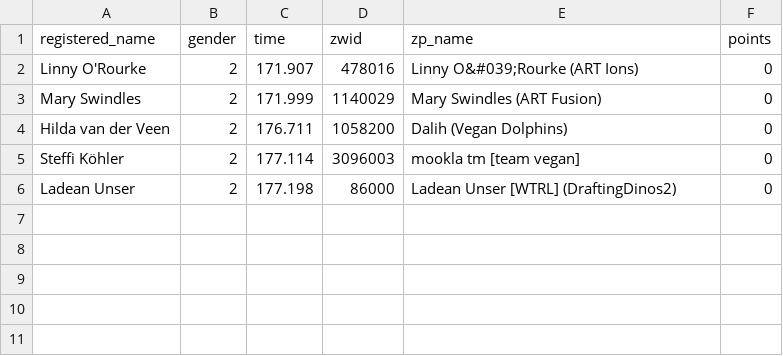
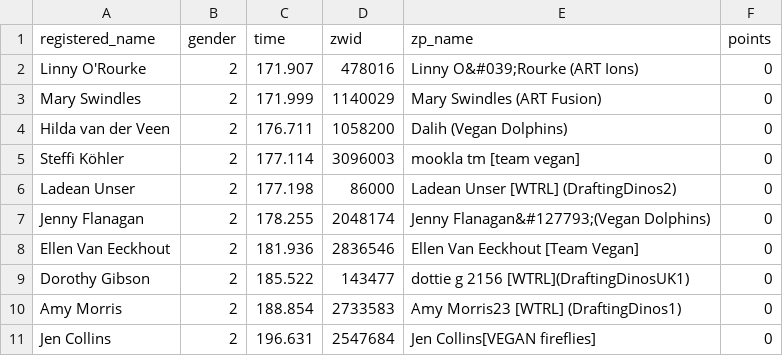
Before and after one commit to derekvmcintire/veganuary, a CSV file: results/stage_1/w_prime_results_d_47.csv, drawn as a sheet.

```diff
--- a/results/stage_1/w_prime_results_d_47.csv
+++ b/results/stage_1/w_prime_results_d_47.csv
@@ -6 +6,6 @@ Steffi Köhler ,2,177.114,3096003,mookla tm [team vegan],0
 Ladean Unser,2,177.198,86000,Ladean Unser [WTRL] (DraftingDinos2),0
+Jenny Flanagan,2,178.255,2048174,Jenny Flanagan&#127793;(Vegan Dolphins),0
+Ellen Van Eeckhout,2,181.936,2836546,Ellen Van Eeckhout [Team Vegan],0
+Dorothy Gibson,2,185.522,143477,dottie g 2156 [WTRL](DraftingDinosUK1),0
+Amy Morris,2,188.854,2733583,Amy Morris23 [WTRL] (DraftingDinos1),0
+Jen Collins,2,196.631,2547684,Jen Collins[VEGAN fireflies],0
```
Also changed, not shown: results/stage_1/w_prime_results_d_48.csv, results/stage_2/w_prime_results_c_54.csv, 11 other files.
